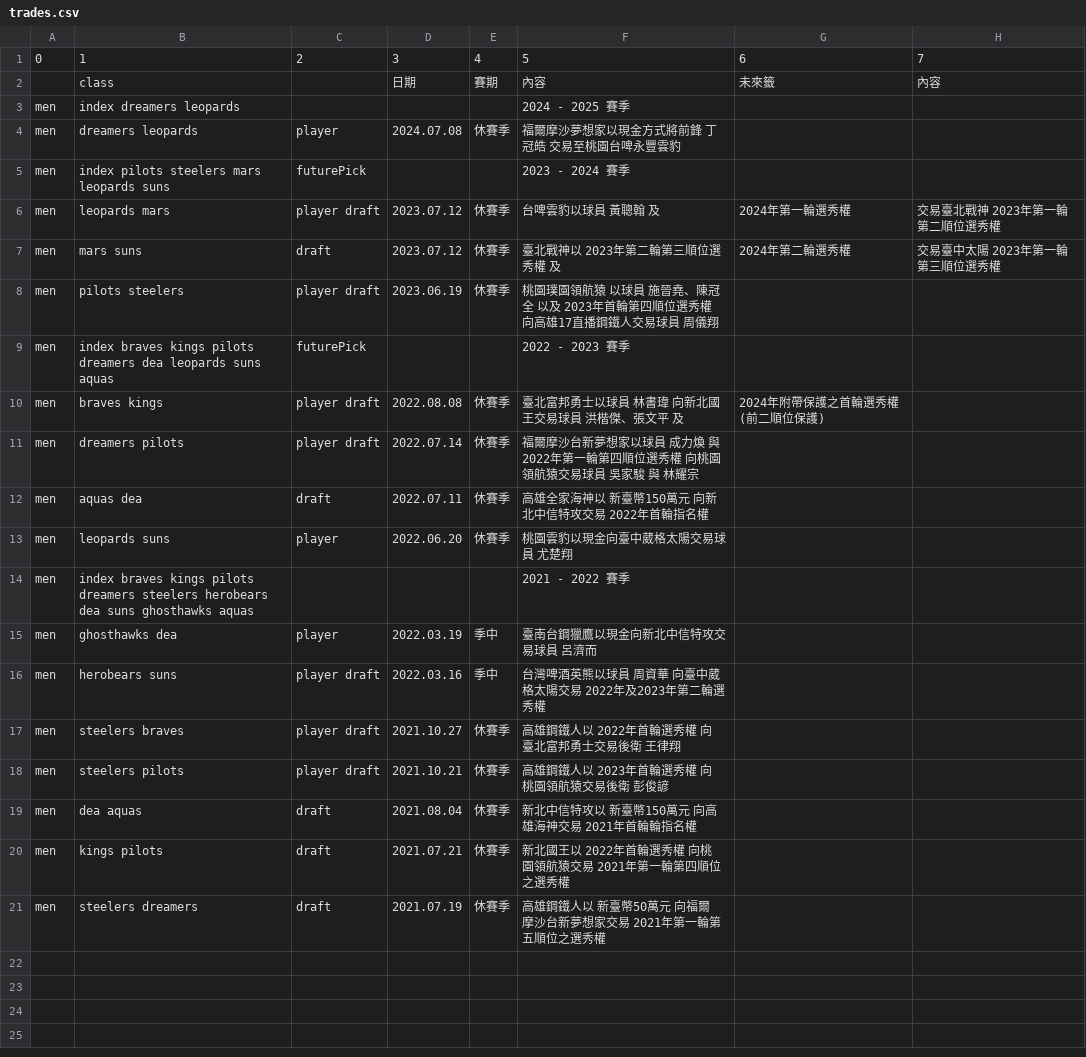
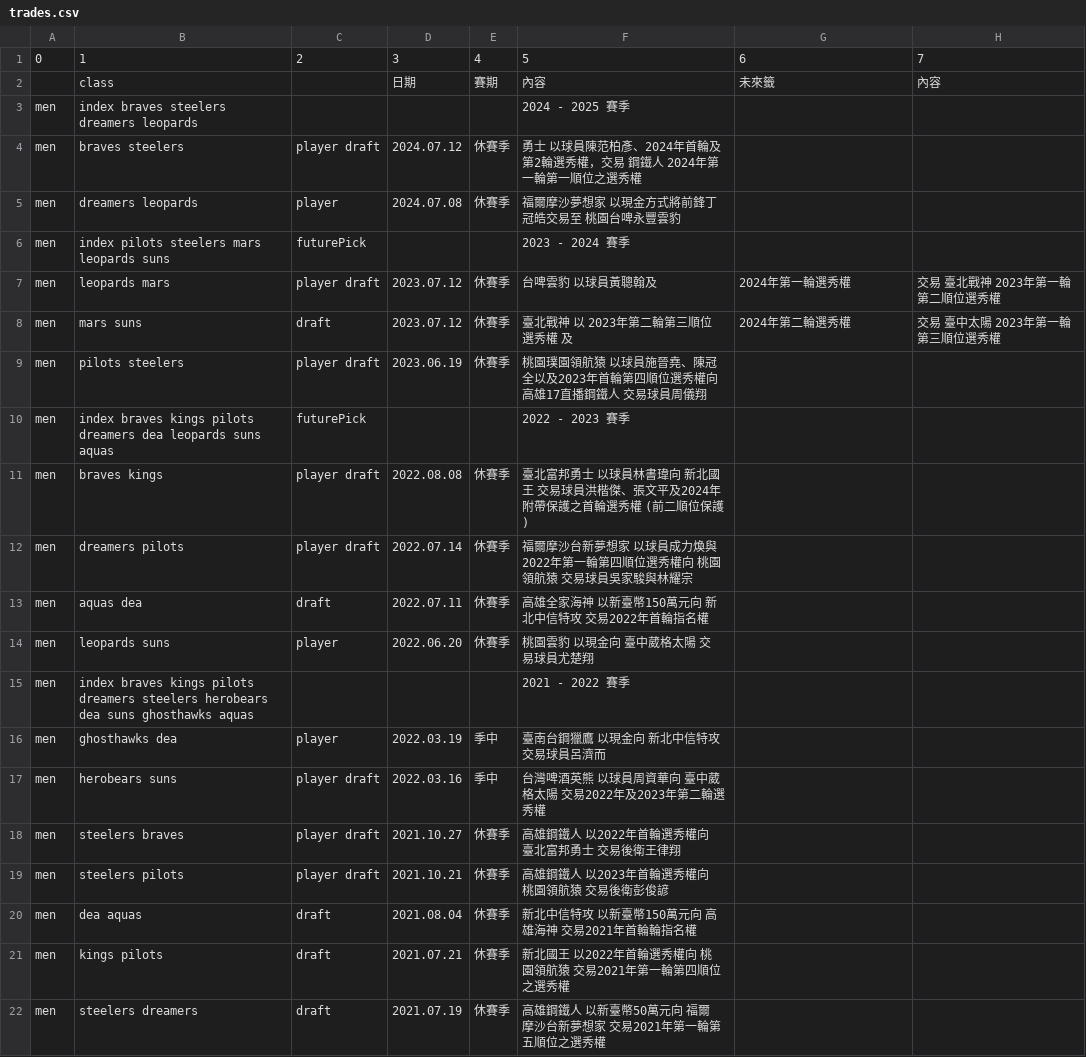
Before and after one commit to SamBasketballTW/sambball, a CSV file: data/trades.csv, drawn as a sheet.

```diff
--- a/data/trades.csv
+++ b/data/trades.csv
@@ -2,20 +2,21 @@
 ,class,,日期,賽期,內容,未來籤,內容
-men,index dreamers leopards,,,,2024 - 2025 賽季,,
-men,dreamers leopards,player,2024.07.08,休賽季,福爾摩沙夢想家以現金方式將前鋒 丁冠皓 交易至桃園台啤永豐雲豹,,
+men,index braves steelers dreamers leopards,,,,2024 - 2025 賽季,,
+men,braves steelers,player draft,2024.07.12,休賽季,勇士 以球員陳范柏彥、2024年首輪及第2輪選秀權，交易 鋼鐵人 2024年第一輪第一順位之選秀權,,
+men,dreamers leopards,player,2024.07.08,休賽季,福爾摩沙夢想家 以現金方式將前鋒丁冠皓交易至 桃園台啤永豐雲豹,,
 men,index pilots steelers mars leopards suns,futurePick,,,2023 - 2024 賽季,,
-men,leopards mars,player draft,2023.07.12,休賽季,台啤雲豹以球員 黃聰翰 及,2024年第一輪選秀權,交易臺北戰神 2023年第一輪第二順位選秀權
-men,mars suns,draft,2023.07.12,休賽季,臺北戰神以 2023年第二輪第三順位選秀權 及,2024年第二輪選秀權,交易臺中太陽 2023年第一輪第三順位選秀權
-men,pilots steelers,player draft,2023.06.19,休賽季,桃園璞園領航猿 以球員 施晉堯、陳冠全 以及 2023年首輪第四順位選秀權 向高雄17直播鋼鐵人交易球員 周儀翔,,
+men,leopards mars,player draft,2023.07.12,休賽季,台啤雲豹 以球員黃聰翰及,2024年第一輪選秀權,交易 臺北戰神 2023年第一輪第二順位選秀權
+men,mars suns,draft,2023.07.12,休賽季,臺北戰神 以 2023年第二輪第三順位選秀權 及,2024年第二輪選秀權,交易 臺中太陽 2023年第一輪第三順位選秀權
+men,pilots steelers,player draft,2023.06.19,休賽季,桃園璞園領航猿 以球員施晉堯、陳冠全以及2023年首輪第四順位選秀權向 高雄17直播鋼鐵人 交易球員周儀翔,,
 men,index braves kings pilots dreamers dea leopards suns aquas,futurePick,,,2022 - 2023 賽季,,
-men,braves kings,player draft,2022.08.08,休賽季,臺北富邦勇士以球員 林書瑋 向新北國王交易球員 洪楷傑、張文平 及,2024年附帶保護之首輪選秀權 (前二順位保護),
-men,dreamers pilots,player draft,2022.07.14,休賽季,福爾摩沙台新夢想家以球員 成力煥 與 2022年第一輪第四順位選秀權 向桃園領航猿交易球員 吳家駿 與 林耀宗,,
-men,aquas dea,draft,2022.07.11,休賽季,高雄全家海神以 新臺幣150萬元 向新北中信特攻交易 2022年首輪指名權,,
-men,leopards suns,player,2022.06.20,休賽季,桃園雲豹以現金向臺中葳格太陽交易球員 尤楚翔,,
+men,braves kings,player draft,2022.08.08,休賽季,臺北富邦勇士 以球員林書瑋向 新北國王 交易球員洪楷傑、張文平及2024年附帶保護之首輪選秀權 (前二順位保護),,
+men,dreamers pilots,player draft,2022.07.14,休賽季,福爾摩沙台新夢想家 以球員成力煥與2022年第一輪第四順位選秀權向 桃園領航猿 交易球員吳家駿與林耀宗,,
+men,aquas dea,draft,2022.07.11,休賽季,高雄全家海神 以新臺幣150萬元向 新北中信特攻 交易2022年首輪指名權,,
+men,leopards suns,player,2022.06.20,休賽季,桃園雲豹 以現金向 臺中葳格太陽 交易球員尤楚翔,,
 men,index braves kings pilots dreamers steelers herobears dea suns ghosthawks aquas,,,,2021 - 2022 賽季,,
-men,ghosthawks dea,player,2022.03.19,季中,臺南台鋼獵鷹以現金向新北中信特攻交易球員 呂濟而,,
-men,herobears suns,player draft,2022.03.16,季中,台灣啤酒英熊以球員 周資華 向臺中葳格太陽交易 2022年及2023年第二輪選秀權,,
-men,steelers braves,player draft,2021.10.27,休賽季,高雄鋼鐵人以 2022年首輪選秀權 向臺北富邦勇士交易後衛 王律翔,,
-men,steelers pilots,player draft,2021.10.21,休賽季,高雄鋼鐵人以 2023年首輪選秀權 向桃園領航猿交易後衛 彭俊諺,,
-men,dea aquas,draft,2021.08.04,休賽季,新北中信特攻以 新臺幣150萬元 向高雄海神交易 2021年首輪輪指名權,,
-men,kings pilots,draft,2021.07.21,休賽季,新北國王以 2022年首輪選秀權 向桃園領航猿交易 2021年第一輪第四順位之選秀權,,
-men,steelers dreamers,draft,2021.07.19,休賽季,高雄鋼鐵人以 新臺幣50萬元 向福爾摩沙台新夢想家交易 2021年第一輪第五順位之選秀權,,
+men,ghosthawks dea,player,2022.03.19,季中,臺南台鋼獵鷹 以現金向 新北中信特攻 交易球員呂濟而,,
+men,herobears suns,player draft,2022.03.16,季中,台灣啤酒英熊 以球員周資華向 臺中葳格太陽 交易2022年及2023年第二輪選秀權,,
+men,steelers braves,player draft,2021.10.27,休賽季,高雄鋼鐵人 以2022年首輪選秀權向 臺北富邦勇士 交易後衛王律翔,,
+men,steelers pilots,player draft,2021.10.21,休賽季,高雄鋼鐵人 以2023年首輪選秀權向 桃園領航猿 交易後衛彭俊諺,,
+men,dea aquas,draft,2021.08.04,休賽季,新北中信特攻 以新臺幣150萬元向 高雄海神 交易2021年首輪輪指名權,,
+men,kings pilots,draft,2021.07.21,休賽季,新北國王 以2022年首輪選秀權向 桃園領航猿 交易2021年第一輪第四順位之選秀權,,
+men,steelers dreamers,draft,2021.07.19,休賽季,高雄鋼鐵人 以新臺幣50萬元向 福爾摩沙台新夢想家 交易2021年第一輪第五順位之選秀權,,
```
Also changed, not shown: data/movements.csv, data/rosters.csv, 1 other file.
